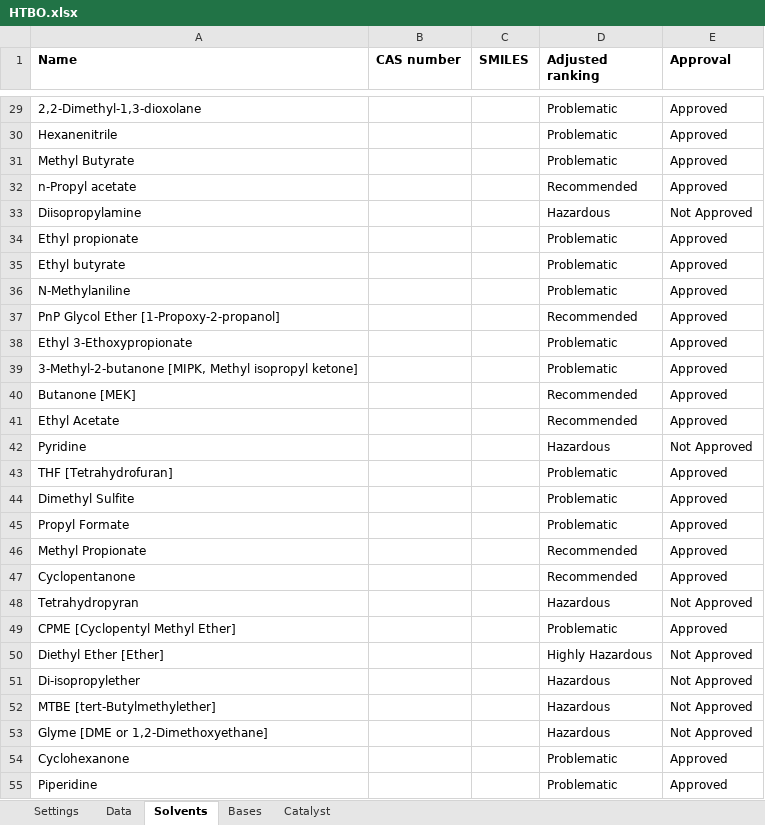
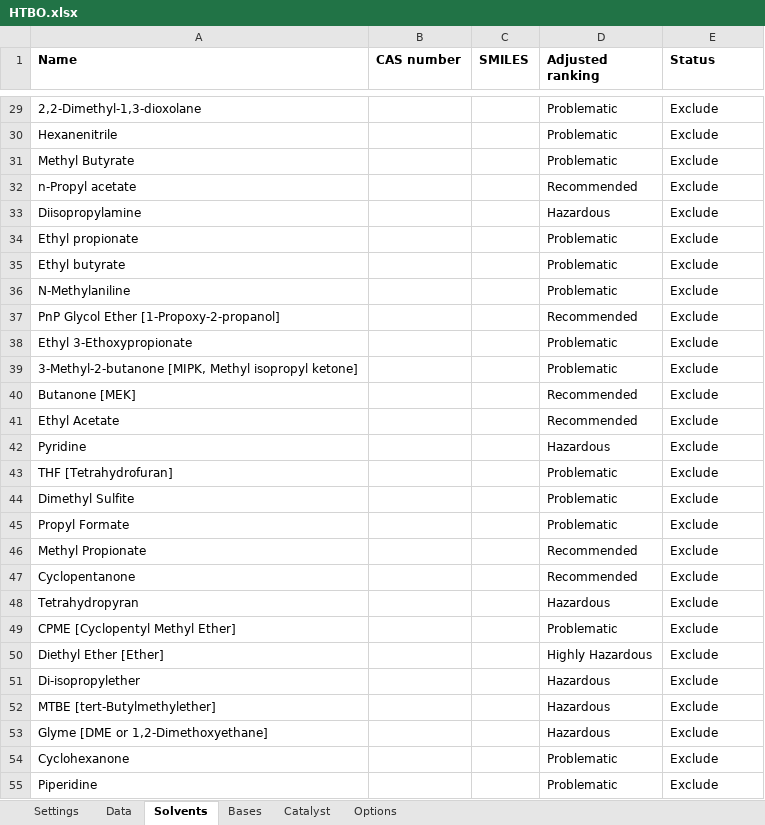
Before and after one commit to sustainable-processes/htbo_app, an Excel workbook: static/HTBO.xlsx, sheet Solvents, drawn as a sheet; only a part is shown, gaps mark what is left out; values as stored, in another font and other column widths than the file's, no borders; the diff covers the shown part only; the diff names each change by its address in the sheet, - before the commit and + after, or states it on an @@ line.

```diff
--- a/static/HTBO.xlsx (sheet Solvents)
+++ b/static/HTBO.xlsx (sheet Solvents)
@@ sheet tab unhidden: Options @@
-E1: Approval
+E1: Status
-E29:E32 (Status): Approved
+E29:E32 (Status): Exclude
-E33 (Status): Not Approved
+E33 (Status): Exclude
-E34:E41 (Status): Approved
+E34:E41 (Status): Exclude
-E42 (Status): Not Approved
+E42 (Status): Exclude
-E43:E47 (Status): Approved
+E43:E47 (Status): Exclude
-E48 (Status): Not Approved
+E48 (Status): Exclude
-E49 (Status): Approved
+E49 (Status): Exclude
-E50:E53 (Status): Not Approved
+E50:E53 (Status): Exclude
-E54:E55 (Status): Approved
+E54:E55 (Status): Exclude
```
Also changed, not shown: 245 edited cells elsewhere in this sheet, sheet Data, sheet Settings, sheet Catalyst, charts or pictures, 1 other file.
